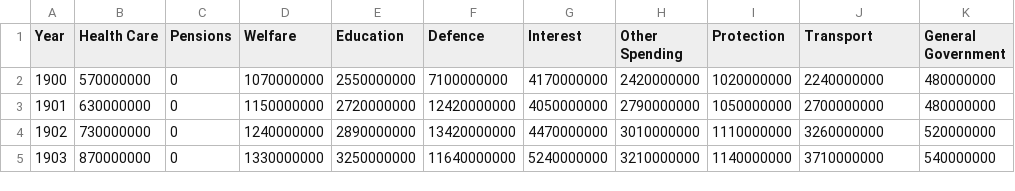
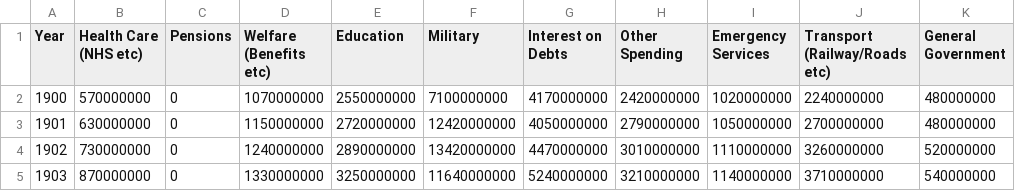
Before and after one commit to carlinmack/uk-gov-spending, a CSV file: data/1900-2021-spending-inflation.csv, drawn as a sheet; only a part is shown.

```diff
--- a/data/1900-2021-spending-inflation.csv
+++ b/data/1900-2021-spending-inflation.csv
@@ -1,2 +1,2 @@
-Year,Health Care,Pensions,Welfare,Education,Defence,Interest,Other Spending,Protection,Transport,General Government
+Year,Health Care (NHS etc),Pensions,Welfare (Benefits etc),Education,Military,Interest on Debts,Other Spending,Emergency Services,Transport (Railway/Roads etc),General Government
 1900,570000000,0,1070000000,2550000000,7100000000,4170000000,2420000000,1020000000,2240000000,480000000
```
Also changed, not shown: data/1900-1969-spending.csv, data/1970-2021-spending.csv, 1 other file.
